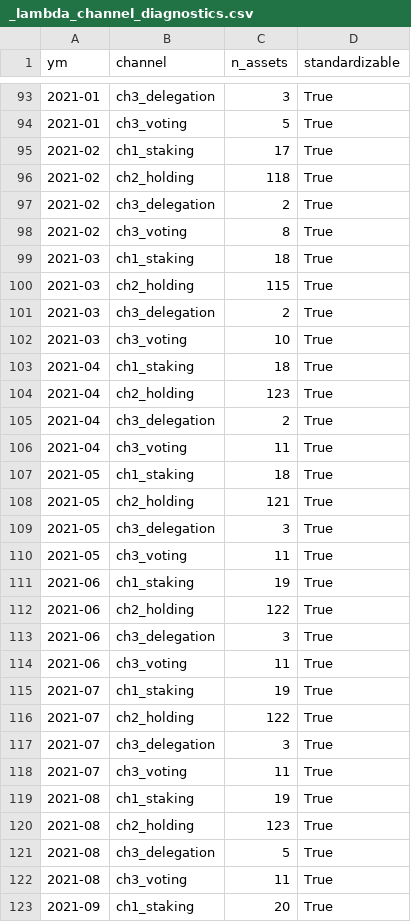
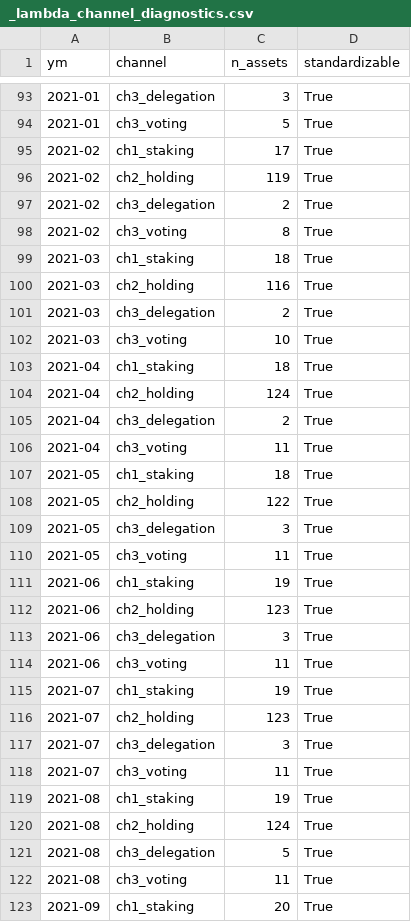
Before and after one commit to moazzamkhoja/AFA_2027_QTM_Crypto, a CSV file: 03_data/phase1/_lambda_channel_diagnostics.csv, drawn as a sheet; only a part is shown, gaps mark what is left out; the diff covers the shown part only.

```diff
--- a/03_data/phase1/_lambda_channel_diagnostics.csv
+++ b/03_data/phase1/_lambda_channel_diagnostics.csv
@@ -95,3 +95,3 @@ ym,channel,n_assets,standardizable
 2021-02,ch1_staking,17,True
-2021-02,ch2_holding,118,True
+2021-02,ch2_holding,119,True
 2021-02,ch3_delegation,2,True
@@ -99,3 +99,3 @@ ym,channel,n_assets,standardizable
 2021-03,ch1_staking,18,True
-2021-03,ch2_holding,115,True
+2021-03,ch2_holding,116,True
 2021-03,ch3_delegation,2,True
@@ -103,3 +103,3 @@ ym,channel,n_assets,standardizable
 2021-04,ch1_staking,18,True
-2021-04,ch2_holding,123,True
+2021-04,ch2_holding,124,True
 2021-04,ch3_delegation,2,True
@@ -107,3 +107,3 @@ ym,channel,n_assets,standardizable
 2021-05,ch1_staking,18,True
-2021-05,ch2_holding,121,True
+2021-05,ch2_holding,122,True
 2021-05,ch3_delegation,3,True
@@ -111,3 +111,3 @@ ym,channel,n_assets,standardizable
 2021-06,ch1_staking,19,True
-2021-06,ch2_holding,122,True
+2021-06,ch2_holding,123,True
 2021-06,ch3_delegation,3,True
@@ -115,3 +115,3 @@ ym,channel,n_assets,standardizable
 2021-07,ch1_staking,19,True
-2021-07,ch2_holding,122,True
+2021-07,ch2_holding,123,True
 2021-07,ch3_delegation,3,True
@@ -119,3 +119,3 @@ ym,channel,n_assets,standardizable
 2021-08,ch1_staking,19,True
-2021-08,ch2_holding,123,True
+2021-08,ch2_holding,124,True
 2021-08,ch3_delegation,5,True
```
Also changed, not shown: 57 edited cells elsewhere in this file, 03_data/universe_coverage_status.csv, 6 other files.
